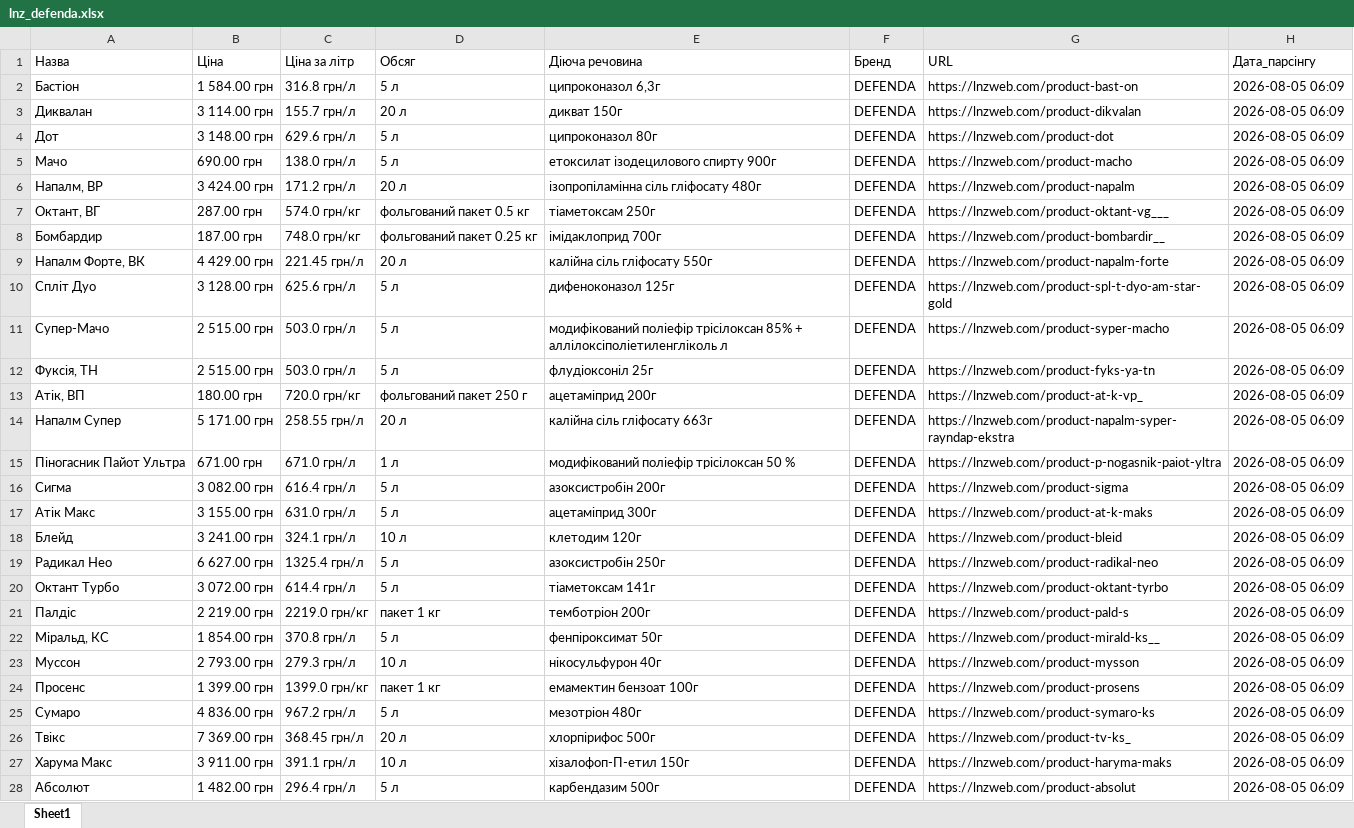
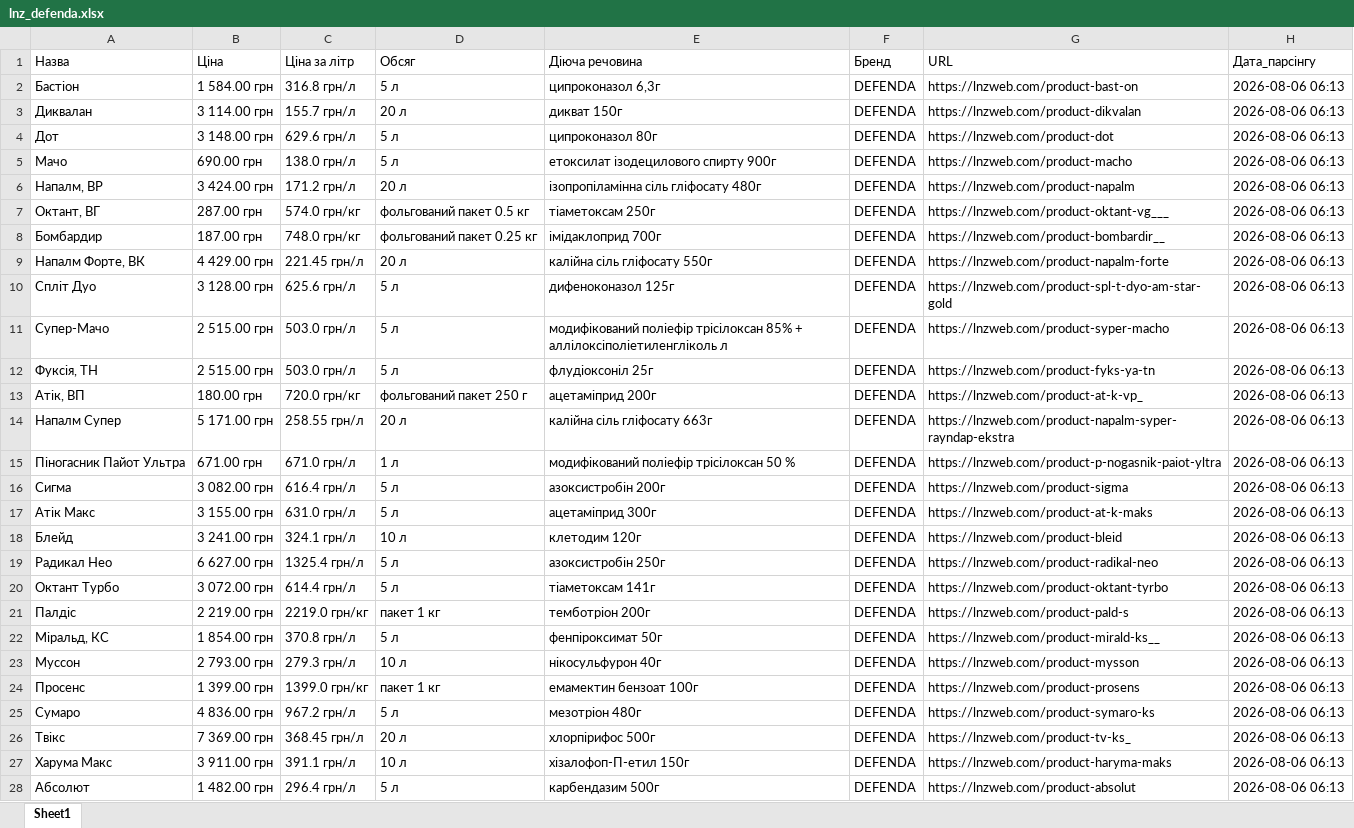
Before and after one commit to gro0ttrickster-cmyk/site-parser, an Excel workbook: lnz_defenda.xlsx, sheet Sheet1, drawn as a sheet; only a part is shown; values as stored, in another font and other column widths than the file's, no borders; the diff covers the shown part only; the diff names each change by its address in the sheet, - before the commit and + after, or states it on an @@ line.

```diff
--- a/lnz_defenda.xlsx (sheet Sheet1)
+++ b/lnz_defenda.xlsx (sheet Sheet1)
-H2:H28 (Дата_парсінгу): 2026-08-05 06:09
+H2:H28 (Дата_парсінгу): 2026-08-06 06:13
```
Also changed, not shown: 94 edited cells elsewhere in this sheet.
